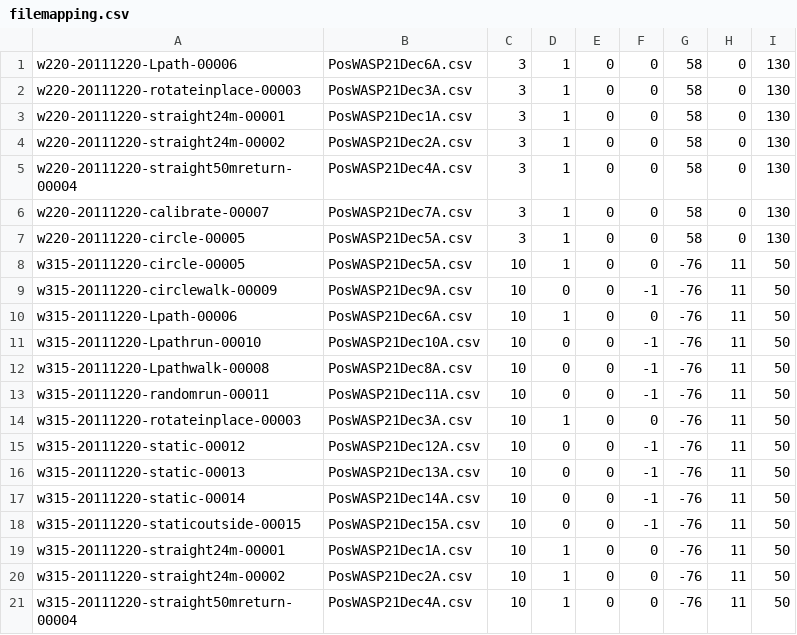
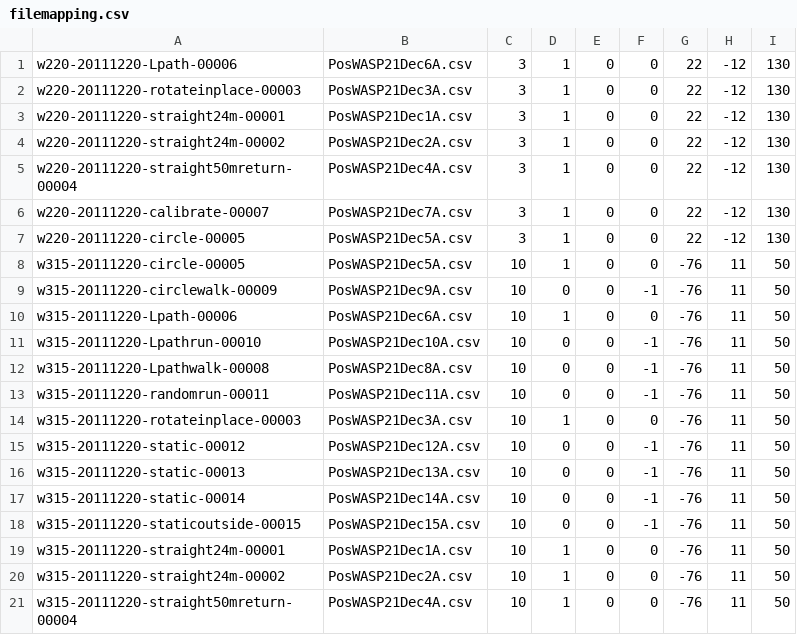
Before and after one commit to idaohang/WASPINSintegration, a CSV file: WASP_INS_data/20111220/filemapping.csv, drawn as a sheet.

```diff
--- a/WASP_INS_data/20111220/filemapping.csv
+++ b/WASP_INS_data/20111220/filemapping.csv
@@ -1,8 +1,8 @@
-w220-20111220-Lpath-00006,PosWASP21Dec6A.csv,3,1,0,0,58,0,130
-w220-20111220-rotateinplace-00003,PosWASP21Dec3A.csv,3,1,0,0,58,0,130
-w220-20111220-straight24m-00001,PosWASP21Dec1A.csv,3,1,0,0,58,0,130
-w220-20111220-straight24m-00002,PosWASP21Dec2A.csv,3,1,0,0,58,0,130
-w220-20111220-straight50mreturn-00004,PosWASP21Dec4A.csv,3,1,0,0,58,0,130
-w220-20111220-calibrate-00007,PosWASP21Dec7A.csv,3,1,0,0,58,0,130
-w220-20111220-circle-00005,PosWASP21Dec5A.csv,3,1,0,0,58,0,130
+w220-20111220-Lpath-00006,PosWASP21Dec6A.csv,3,1,0,0,22,-12,130
+w220-20111220-rotateinplace-00003,PosWASP21Dec3A.csv,3,1,0,0,22,-12,130
+w220-20111220-straight24m-00001,PosWASP21Dec1A.csv,3,1,0,0,22,-12,130
+w220-20111220-straight24m-00002,PosWASP21Dec2A.csv,3,1,0,0,22,-12,130
+w220-20111220-straight50mreturn-00004,PosWASP21Dec4A.csv,3,1,0,0,22,-12,130
+w220-20111220-calibrate-00007,PosWASP21Dec7A.csv,3,1,0,0,22,-12,130
+w220-20111220-circle-00005,PosWASP21Dec5A.csv,3,1,0,0,22,-12,130
 w315-20111220-circle-00005,PosWASP21Dec5A.csv,10,1,0,0,-76,11,50
```
Also changed, not shown: 8 other files.
